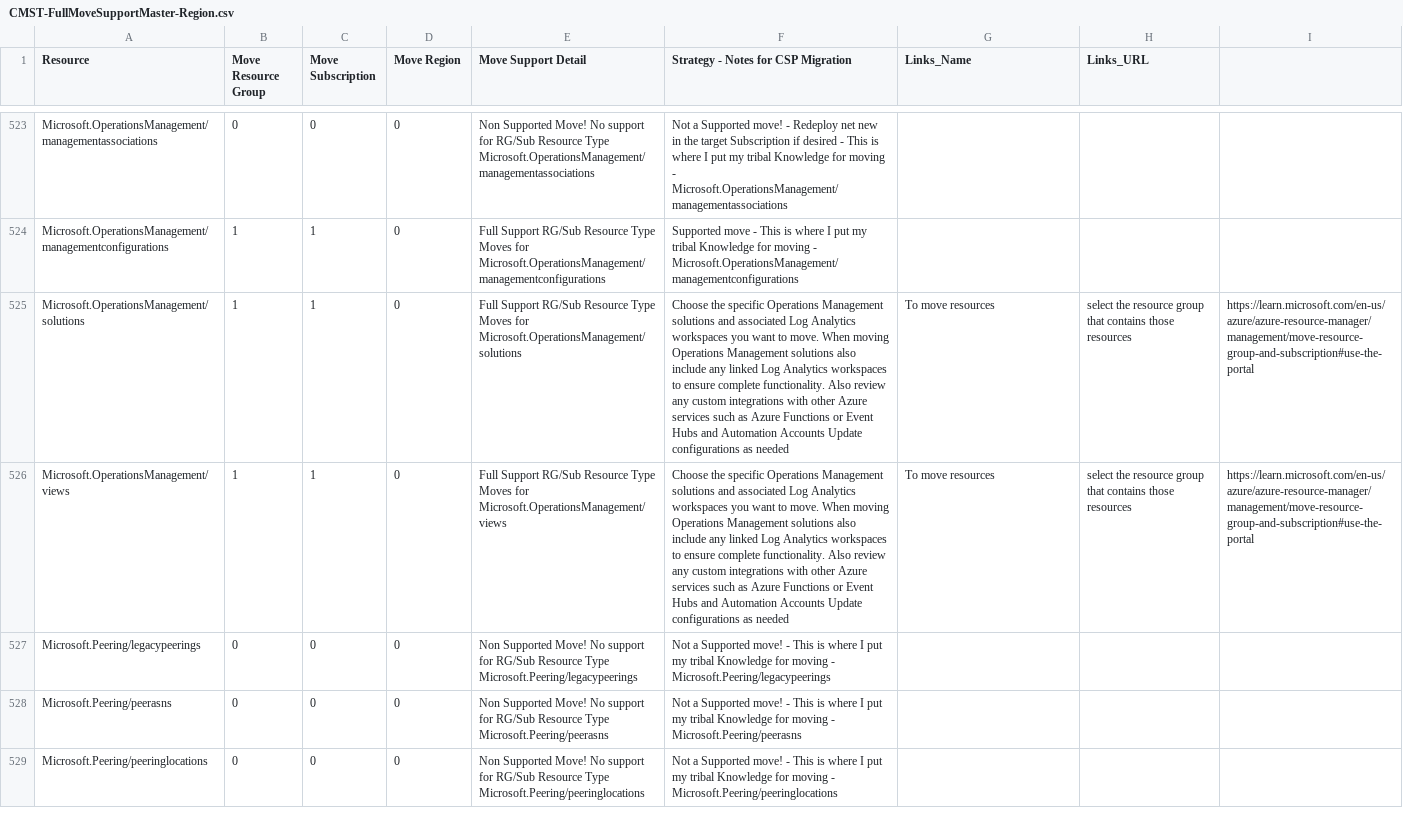
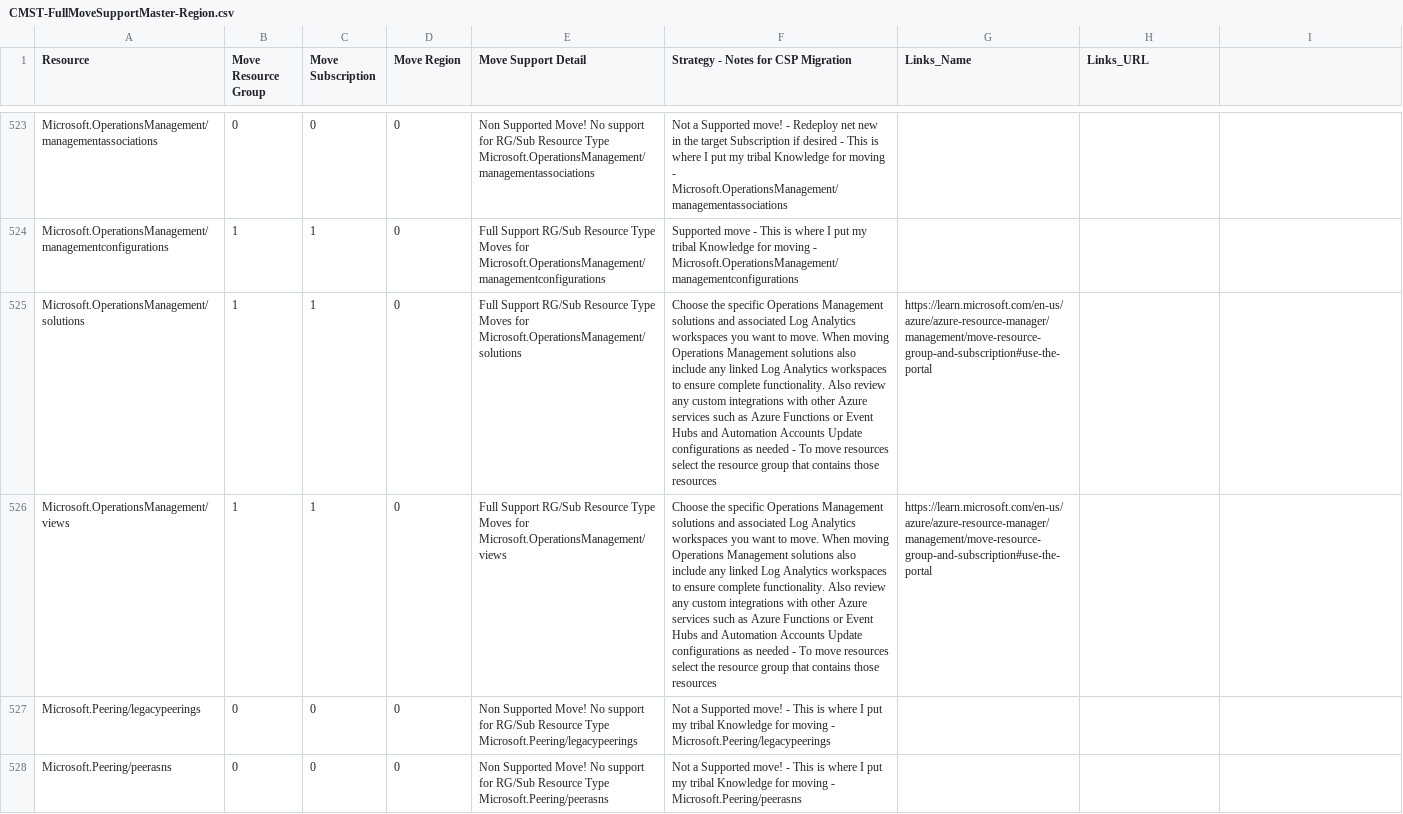
Before and after one commit to techwisejf/resource-capabilities-SCJF, a CSV file: CMST-FullMoveSupportMaster-Region.csv, drawn as a sheet; only a part is shown, gaps mark what is left out; the shorter side is filled out with more unchanged rows; the diff names each change by its address in the sheet, - before the commit and + after, or states it on an @@ line.

Commit message:
Update CMST-FullMoveSupportMaster-Region.csv
Another small column update for
Microsoft.OperationsManagement/solutions
Microsoft.OperationsManagement/views

```diff
--- a/CMST-FullMoveSupportMaster-Region.csv
+++ b/CMST-FullMoveSupportMaster-Region.csv
-F525:F526: …as needed
+F525:F526: …as needed - To move resources select the resource group that contains those resources
-G525:G526 (Links_Name): To move resources
+G525:G526 (Links_Name): https://learn.microsoft.com/en-us/azure/azure-resource-manager/management/move-resource-group-and-subscription#use-the-portal
-H525:H526 (Links_URL): select the resource group that contains those resources
+H525:H526 (Links_URL): (empty)
-I525:I526: https://learn.microsoft.com/en-us/azure/azure-resource-manager/management/move-resource-group-and-subscription#use-the-portal
+I525:I526: (empty)
```
